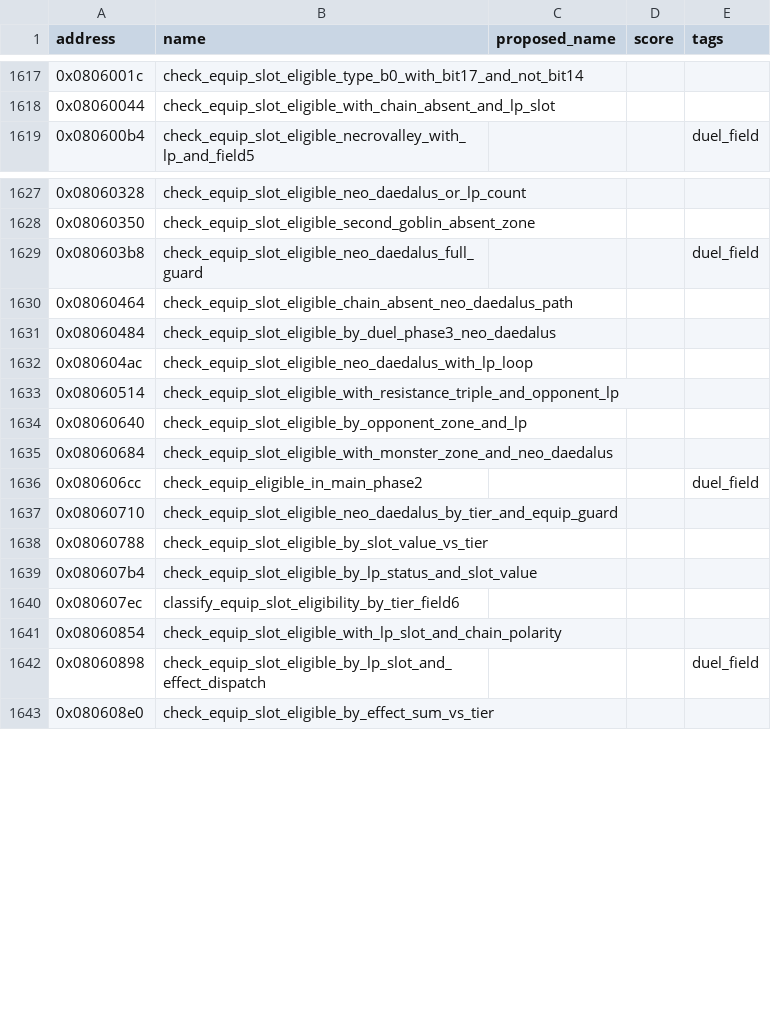
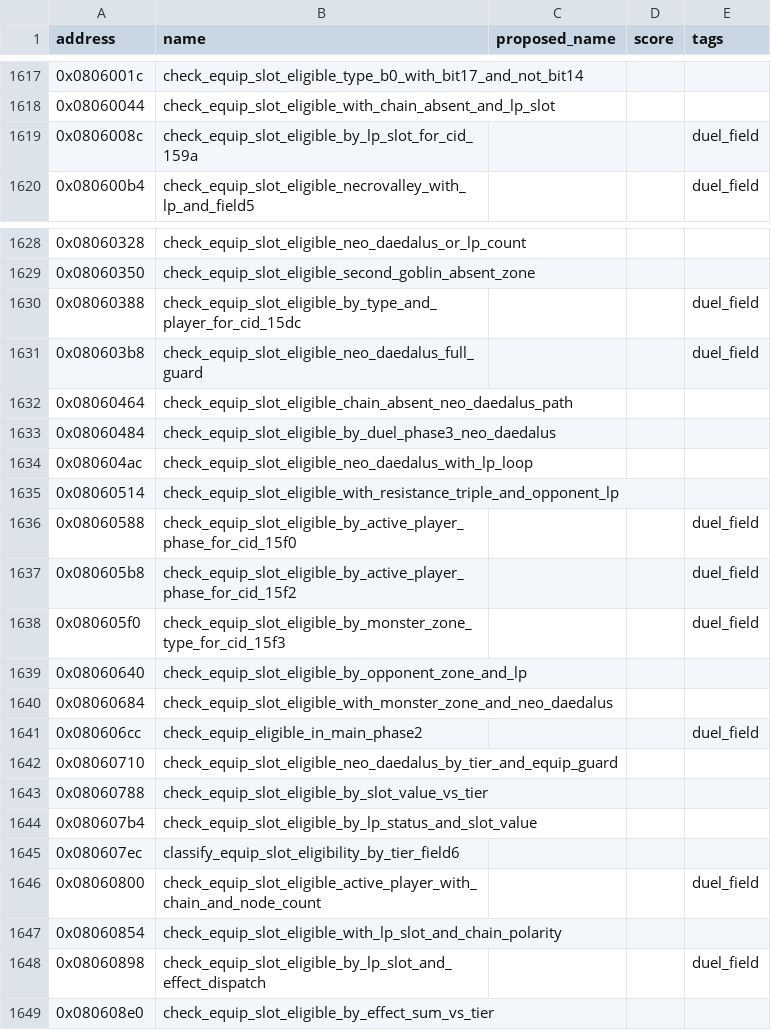
Before and after one commit to yusjoel/yugioh-ex2006-re, a CSV file: doc/dev/naming-proposals.csv, drawn as a sheet; only a part is shown, gaps mark what is left out.

```diff
--- a/doc/dev/naming-proposals.csv
+++ b/doc/dev/naming-proposals.csv
@@ -1618,2 +1618,3 @@ address,name,proposed_name,score,tags
 0x08060044,check_equip_slot_eligible_with_chain_absent_and_lp_slot,,,
+0x0806008c,check_equip_slot_eligible_by_lp_slot_for_cid_159a,,,duel_field
 0x080600b4,check_equip_slot_eligible_necrovalley_with_lp_and_field5,,,duel_field
@@ -1628,2 +1629,3 @@ address,name,proposed_name,score,tags
 0x08060350,check_equip_slot_eligible_second_goblin_absent_zone,,,
+0x08060388,check_equip_slot_eligible_by_type_and_player_for_cid_15dc,,,duel_field
 0x080603b8,check_equip_slot_eligible_neo_daedalus_full_guard,,,duel_field
@@ -1633,2 +1635,5 @@ address,name,proposed_name,score,tags
 0x08060514,check_equip_slot_eligible_with_resistance_triple_and_opponent_lp,,,
+0x08060588,check_equip_slot_eligible_by_active_player_phase_for_cid_15f0,,,duel_field
+0x080605b8,check_equip_slot_eligible_by_active_player_phase_for_cid_15f2,,,duel_field
+0x080605f0,check_equip_slot_eligible_by_monster_zone_type_for_cid_15f3,,,duel_field
 0x08060640,check_equip_slot_eligible_by_opponent_zone_and_lp,,,
@@ -1640,2 +1645,3 @@ address,name,proposed_name,score,tags
 0x080607ec,classify_equip_slot_eligibility_by_tier_field6,,,
+0x08060800,check_equip_slot_eligible_active_player_with_chain_and_node_count,,,duel_field
 0x08060854,check_equip_slot_eligible_with_lp_slot_and_chain_polarity,,,
```
Also changed, not shown: 11 other files.
